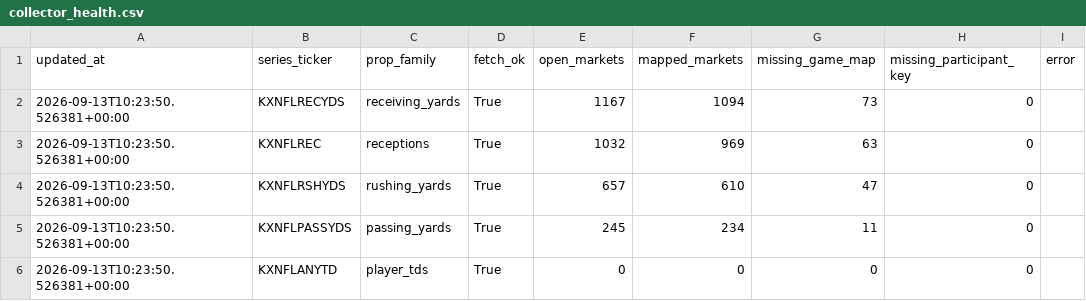
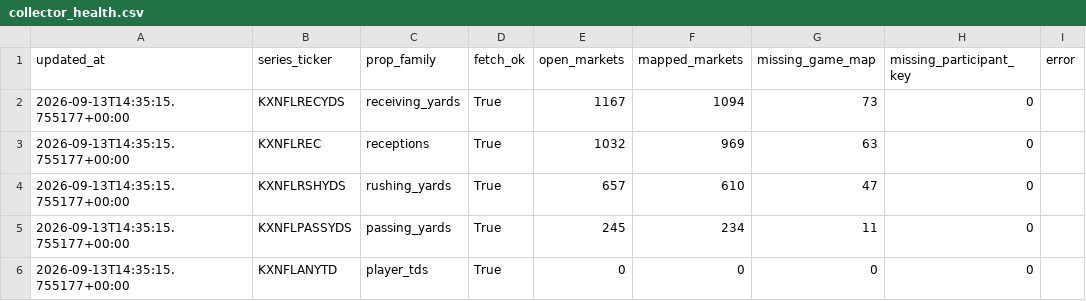
Before and after one commit to SaintSteven/Kalshi-trading-backend, a CSV file: research/nfl_prospective_paper_v001/data/collector_health.csv, drawn as a sheet.

```diff
--- a/research/nfl_prospective_paper_v001/data/collector_health.csv
+++ b/research/nfl_prospective_paper_v001/data/collector_health.csv
@@ -1,6 +1,6 @@
 updated_at,series_ticker,prop_family,fetch_ok,open_markets,mapped_markets,missing_game_map,missing_participant_key,error
-2026-09-13T10:23:50.526381+00:00,KXNFLRECYDS,receiving_yards,True,1167,1094,73,0,
-2026-09-13T10:23:50.526381+00:00,KXNFLREC,receptions,True,1032,969,63,0,
-2026-09-13T10:23:50.526381+00:00,KXNFLRSHYDS,rushing_yards,True,657,610,47,0,
-2026-09-13T10:23:50.526381+00:00,KXNFLPASSYDS,passing_yards,True,245,234,11,0,
-2026-09-13T10:23:50.526381+00:00,KXNFLANYTD,player_tds,True,0,0,0,0,
+2026-09-13T14:35:15.755177+00:00,KXNFLRECYDS,receiving_yards,True,1167,1094,73,0,
+2026-09-13T14:35:15.755177+00:00,KXNFLREC,receptions,True,1032,969,63,0,
+2026-09-13T14:35:15.755177+00:00,KXNFLRSHYDS,rushing_yards,True,657,610,47,0,
+2026-09-13T14:35:15.755177+00:00,KXNFLPASSYDS,passing_yards,True,245,234,11,0,
+2026-09-13T14:35:15.755177+00:00,KXNFLANYTD,player_tds,True,0,0,0,0,
```
Also changed, not shown: research/nfl_prospective_paper_v001/data/current_markets.csv, research/nfl_prospective_paper_v001/data/independent_receiving_projections.csv, 4 other files.
